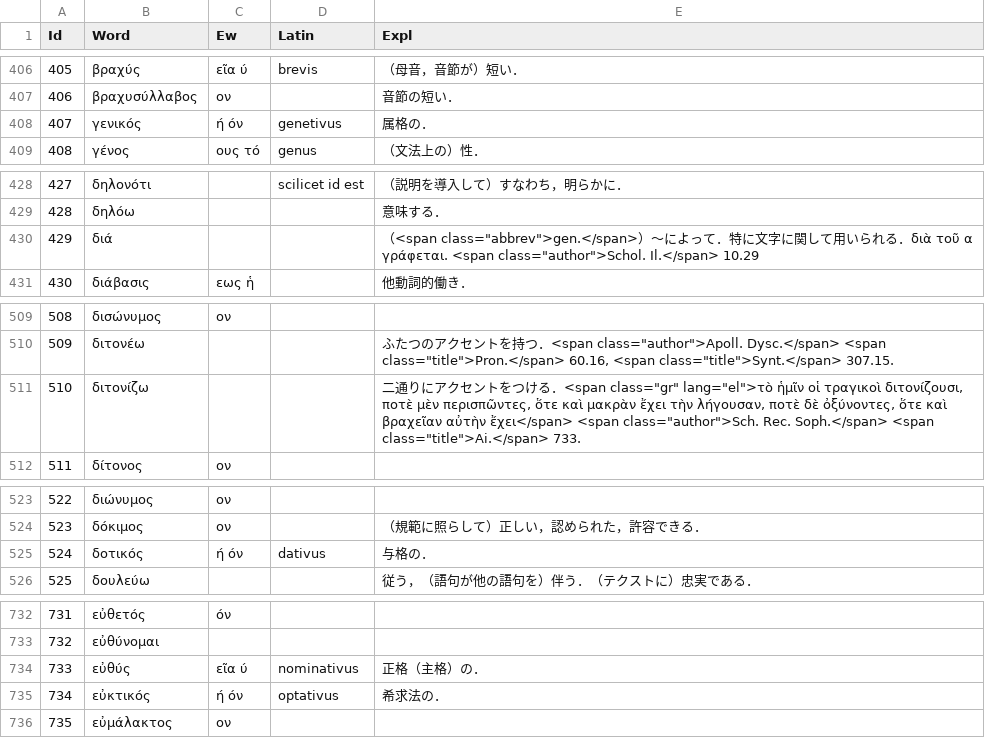
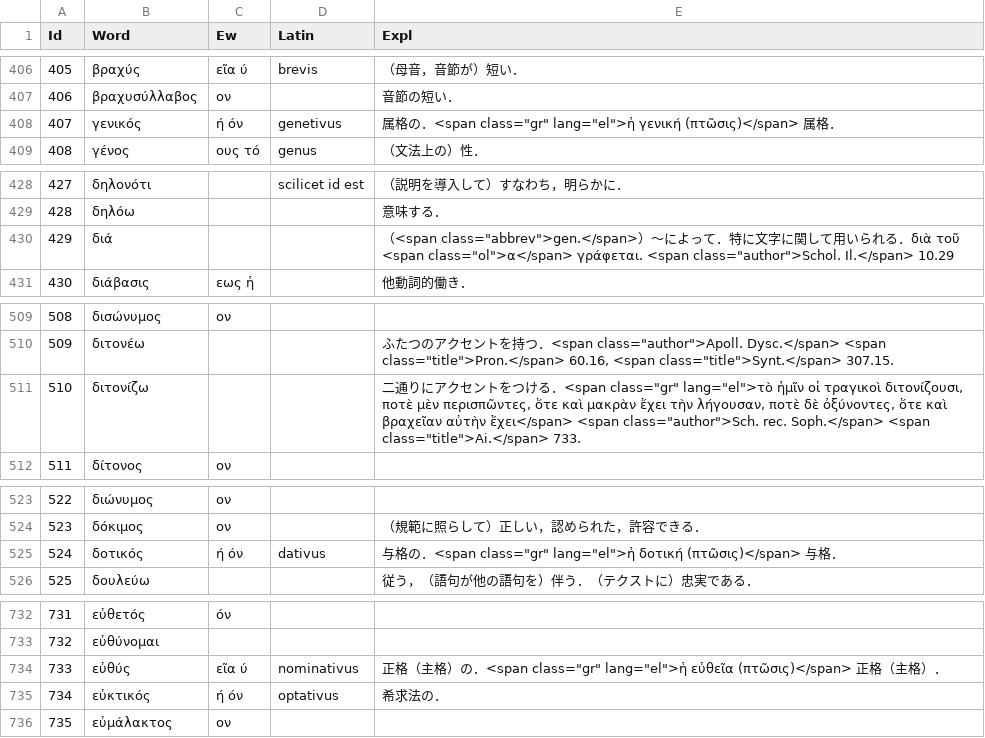
Before and after one commit to ncrt035/lexiconGrammaticum, a CSV file: wordList.csv, drawn as a sheet; only a part is shown, gaps mark what is left out; the diff covers the shown part only.

```diff
--- a/wordList.csv
+++ b/wordList.csv
@@ -407,3 +407,3 @@ Id,Word,Ew,Latin,Expl
 406,βραχυσύλλαβος,ον,,音節の短い．
-407,γενικός,ή όν,genetivus,属格の．
+407,γενικός,ή όν,genetivus,"属格の．<span class=""gr"" lang=""el"">ἡ  γενική (πτῶσις)</span> 属格．"
 408,γένος,ους τό,genus,（文法上の）性．
@@ -429,3 +429,3 @@ Id,Word,Ew,Latin,Expl
 428,δηλόω,,,意味する．
-429,διά,,,"（<span class=""abbrev"">gen.</span>）〜によって．特に文字に関して用いられる．διὰ τοῦ α γράφεται. <span class=""author"">Schol. Il.</span> 10.29"
+429,διά,,,"（<span class=""abbrev"">gen.</span>）〜によって．特に文字に関して用いられる．διὰ τοῦ <span class=""ol"">α</span> γράφεται. <span class=""author"">Schol. Il.</span> 10.29"
 430,διάβασις,εως ἡ,,他動詞的働き．
@@ -510,3 +510,3 @@ Id,Word,Ew,Latin,Expl
 509,διτονέω,,,"ふたつのアクセントを持つ．<span class=""author"">Apoll. Dysc.</span> <span class=""title"">Pron.</span> 60.16, <span class=""title"">Synt.</span> 307.15."
-510,διτονίζω,,,"二通りにアクセントをつける．<span class=""gr"" lang=""el"">τὸ ἡμῖν οἱ τραγικοὶ διτονίζουσι, ποτὲ μὲν περισπῶντες, ὅτε καὶ μακρὰν ἔχει τὴν λήγουσαν, ποτὲ δὲ ὀξύνοντες, ὅτε καὶ βραχεῖαν αὐτὴν ἔχει</span> <span class=""author"">Sch. Rec. Soph.</span> <span class=""title"">Ai.</span> 733."
+510,διτονίζω,,,"二通りにアクセントをつける．<span class=""gr"" lang=""el"">τὸ ἡμῖν οἱ τραγικοὶ διτονίζουσι, ποτὲ μὲν περισπῶντες, ὅτε καὶ μακρὰν ἔχει τὴν λήγουσαν, ποτὲ δὲ ὀξύνοντες, ὅτε καὶ βραχεῖαν αὐτὴν ἔχει</span> <span class=""author"">Sch. rec. Soph.</span> <span class=""title"">Ai.</span> 733."
 511,δίτονος,ον,,
@@ -524,3 +524,3 @@ Id,Word,Ew,Latin,Expl
 523,δόκιμος,ον,,（規範に照らして）正しい，認められた，許容できる．
-524,δοτικός,ή όν,dativus,与格の．
+524,δοτικός,ή όν,dativus,"与格の．<span class=""gr"" lang=""el"">ἡ  δοτική (πτῶσις)</span> 与格．"
 525,δουλεύω,,,従う，（語句が他の語句を）伴う．（テクストに）忠実である．
@@ -733,3 +733,3 @@ Id,Word,Ew,Latin,Expl
 732,εὐθύνομαι,,,
-733,εὐθύς,εῖα ύ,nominativus,正格（主格）の．
+733,εὐθύς,εῖα ύ,nominativus,"正格（主格）の．<span class=""gr"" lang=""el"">ἡ  εὐθεῖα (πτῶσις)</span> 正格（主格）．"
 734,εὐκτικός,ή όν,optativus,希求法の．
```
Also changed, not shown: 16 edited cells elsewhere in this file.
